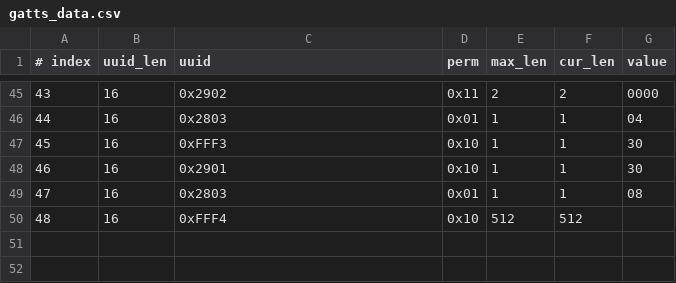
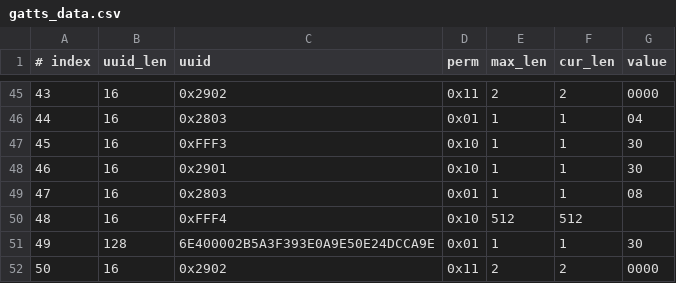
Before and after one commit to jackpopfang/esp-at, a CSV file: components/customized_partitions/raw_data/ble_data/gatts_data.csv, drawn as a sheet; only a part is shown, gaps mark what is left out; the diff names each change by its address in the sheet, - before the commit and + after, or states it on an @@ line.

Commit message:
moidfy the csv.

```diff
--- a/components/customized_partitions/raw_data/ble_data/gatts_data.csv
+++ b/components/customized_partitions/raw_data/ble_data/gatts_data.csv
+row 51: 49 | 128 | 6E400002B5A3F393E0A9E50E24DCCA9E | 0x01 | 1 | 1 | 30
+row 52: 50 | 16 | 0x2902 | 0x11 | 2 | 2 | 0000
```
